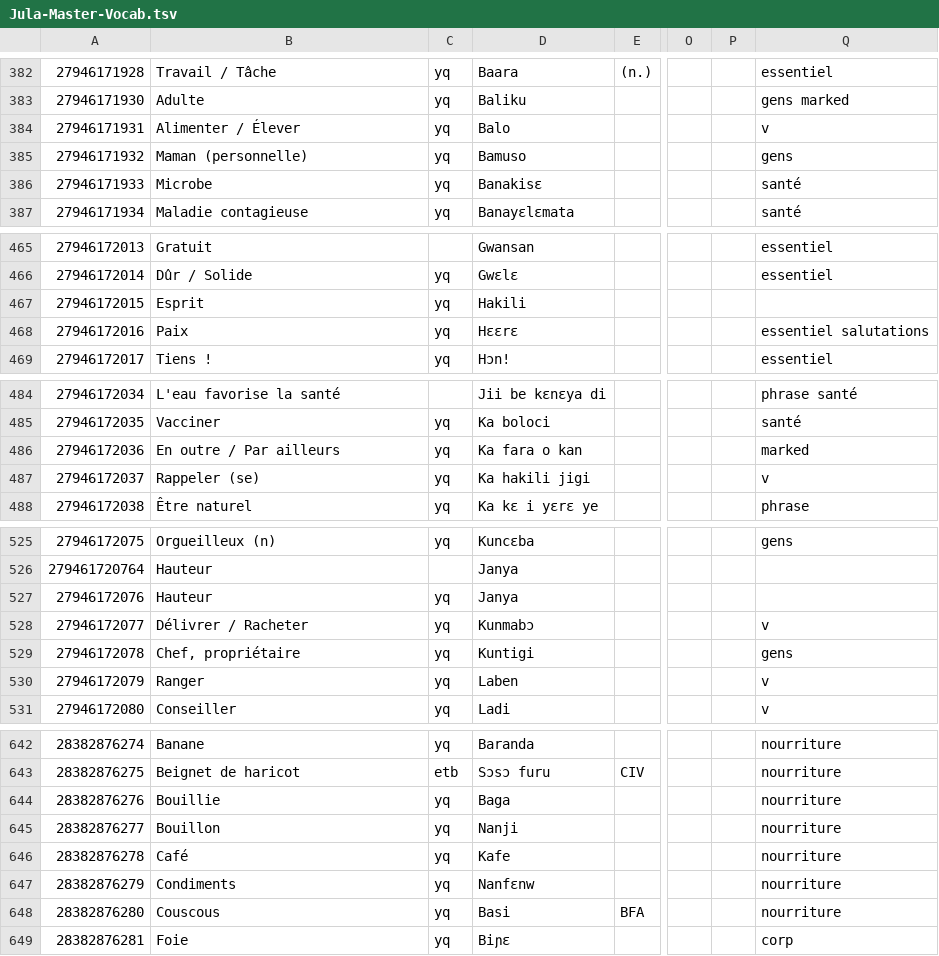
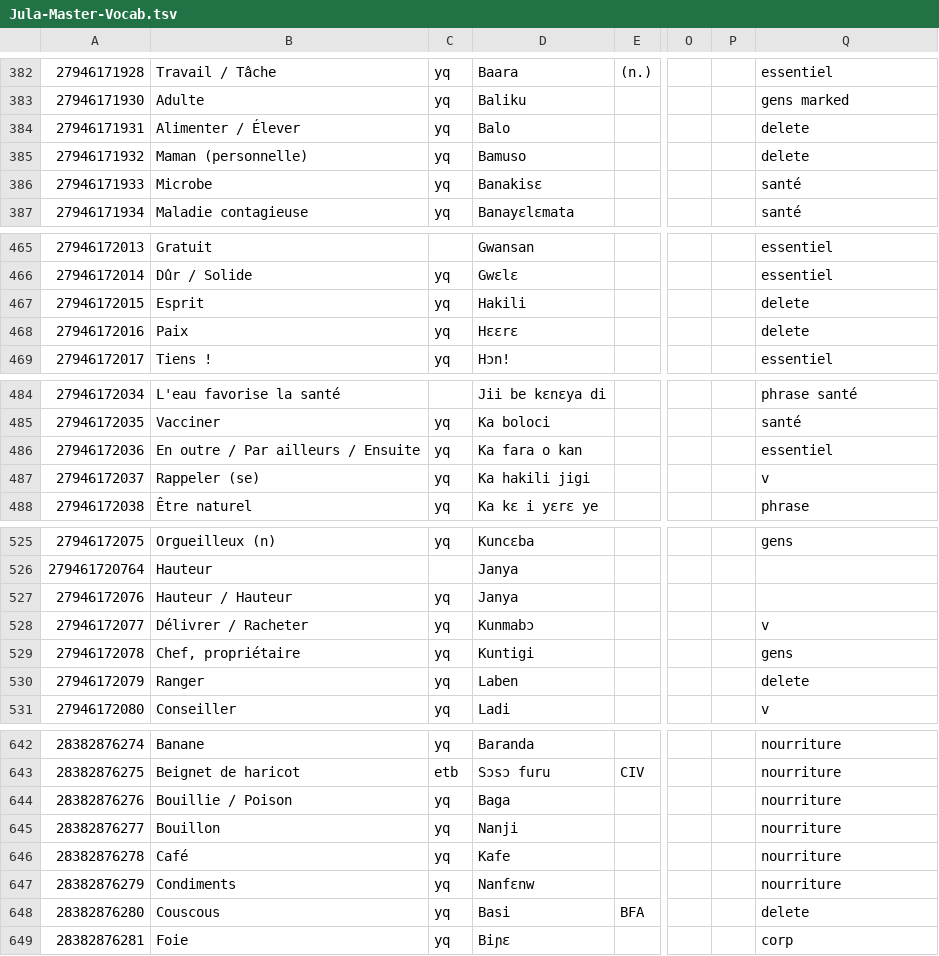
Before and after one commit to boydkelly/blog, a TSV file: static/download/Jula-Master-Vocab.tsv, drawn as a sheet; only a part is shown, gaps mark what is left out; the diff covers the shown part only; the diff names each change by its address in the sheet, - before the commit and + after, or states it on an @@ line.

```diff
--- a/static/download/Jula-Master-Vocab.tsv
+++ b/static/download/Jula-Master-Vocab.tsv
-Q384: v
+Q384: delete
-Q385: gens
+Q385: delete
-Q467: (empty)
+Q467: delete
-Q468: essentiel salutations
+Q468: delete
-B486: En outre / Par ailleurs
+B486: En outre / Par ailleurs / Ensuite
-Q486: marked
+Q486: essentiel
-B527: Hauteur
+B527: Hauteur / Hauteur
-Q530: v
+Q530: delete
-B644: Bouillie
+B644: Bouillie / Poison
-Q648: nourriture
+Q648: delete
```
Also changed, not shown: 39 edited cells elsewhere in this file.
